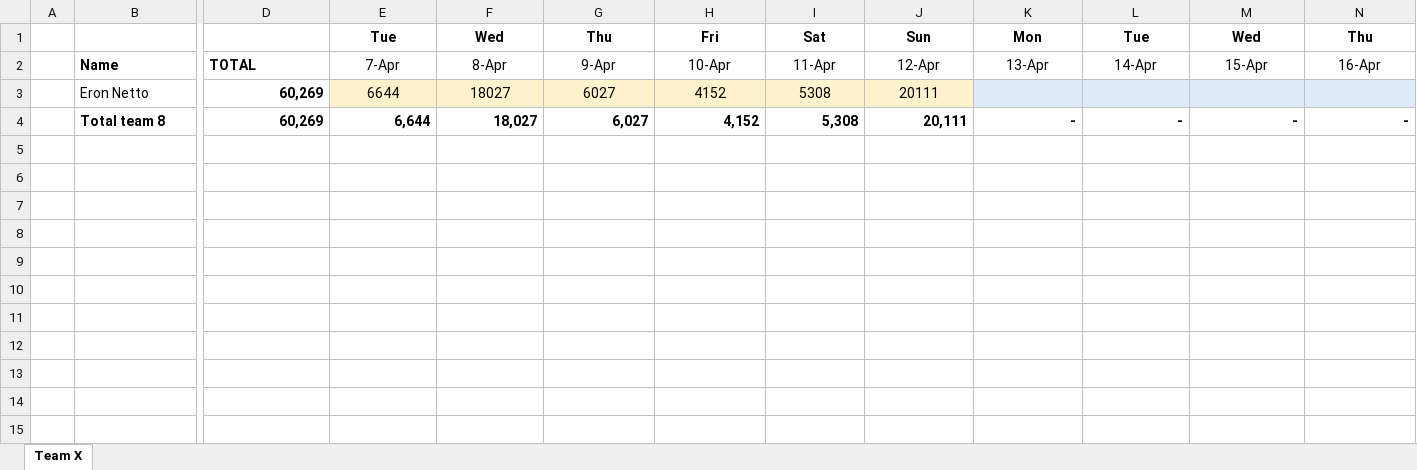
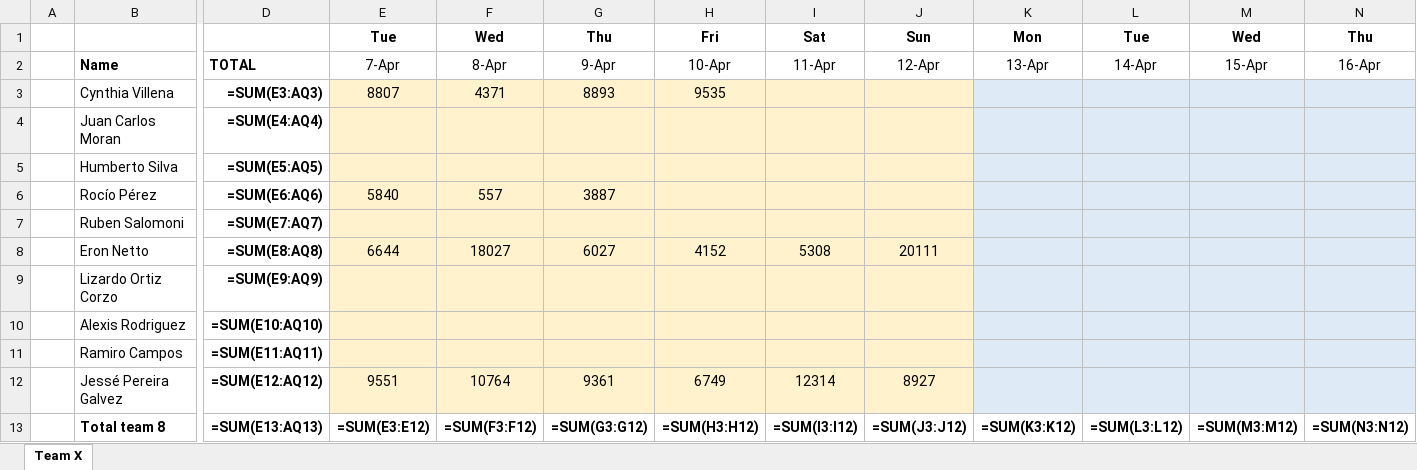
Before and after one commit to eronbfr/Team-8-STC-Nokia, an Excel workbook: step-tracking_Team8.xlsx, sheet Team X, drawn as a sheet; only a part is shown, gaps mark what is left out; values as stored, in another font and other column widths than the file's, no borders; formulas without a stored value are shown as written; removed rows and columns are numbered as before the commit, all else as after; rows hold the shown columns only; the diff names each change by its address in the sheet, - before the commit and + after, or states it on an @@ line.

```diff
--- a/step-tracking_Team8.xlsx (sheet Team X)
+++ b/step-tracking_Team8.xlsx (sheet Team X)
+row 3:  | Cynthia Villena | =SUM(E3:AQ3) | 8807 | 4371 | 8893 | 9535
+row 4:  | Juan Carlos Moran | =SUM(E4:AQ4)
+row 5:  | Humberto Silva | =SUM(E5:AQ5)
+row 6:  | Rocío Pérez | =SUM(E6:AQ6) | 5840 | 557 | 3887
+row 7:  | Ruben Salomoni | =SUM(E7:AQ7)
-D8: 60,269
+D8: =SUM(E8:AQ8)
-row 4:  | Total team 8 | 60,269 | 6,644 | 18,027 | 6,027 | 4,152 | 5,308 | 20,111 | - | - | - | -
+row 9:  | Lizardo Ortiz Corzo | =SUM(E9:AQ9)
+row 10:  | Alexis Rodriguez | =SUM(E10:AQ10)
+row 11:  | Ramiro Campos | =SUM(E11:AQ11)
+row 12:  | Jessé Pereira Galvez | =SUM(E12:AQ12) | 9551 | 10764 | 9361 | 6749 | 12314 | 8927
+row 13:  | Total team 8 | =SUM(E13:AQ13) | =SUM(E3:E12) | =SUM(F3:F12) | =SUM(G3:G12) | =SUM(H3:H12) | =SUM(I3:I12) | =SUM(J3:J12) | =SUM(K3:K12) | =SUM(L3:L12) | =SUM(M3:M12) | =SUM(N3:N12)
```
Also changed, not shown: 1 other file.
